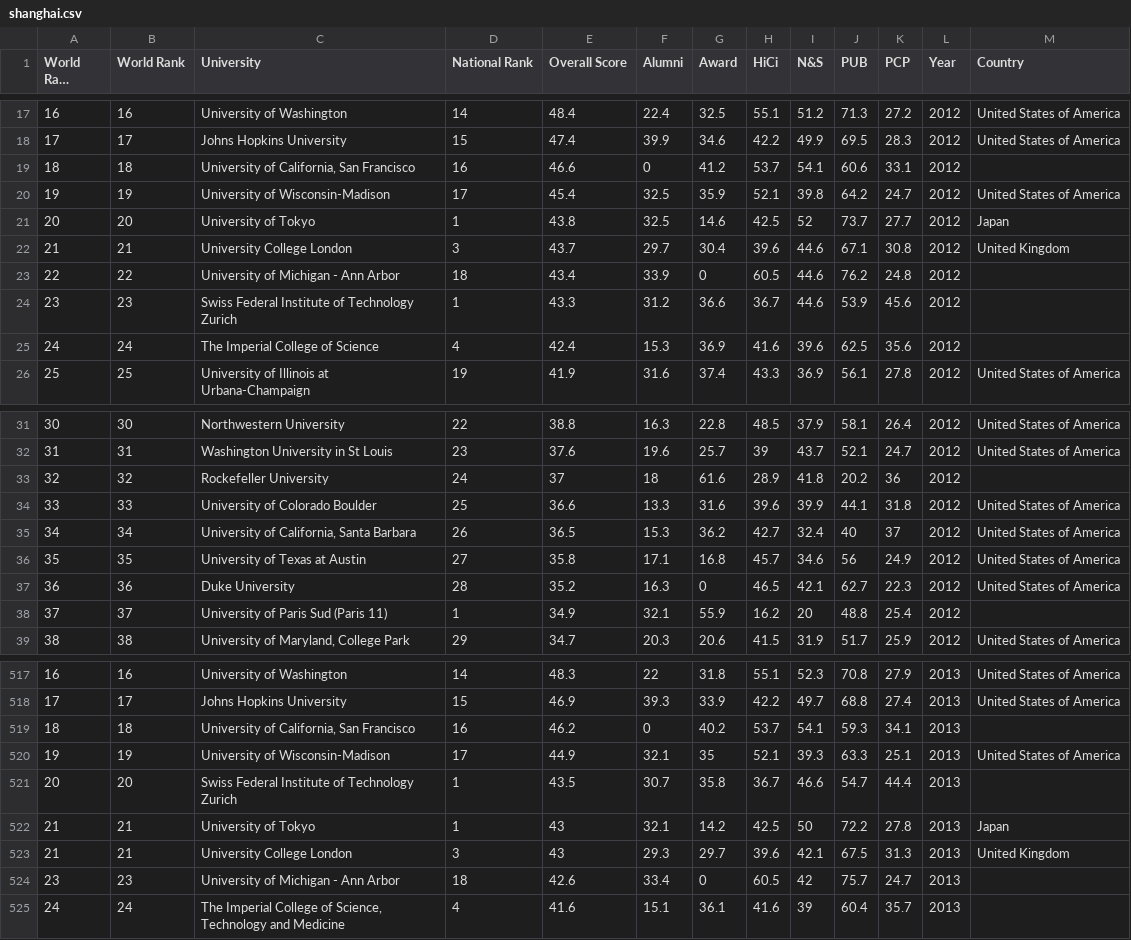
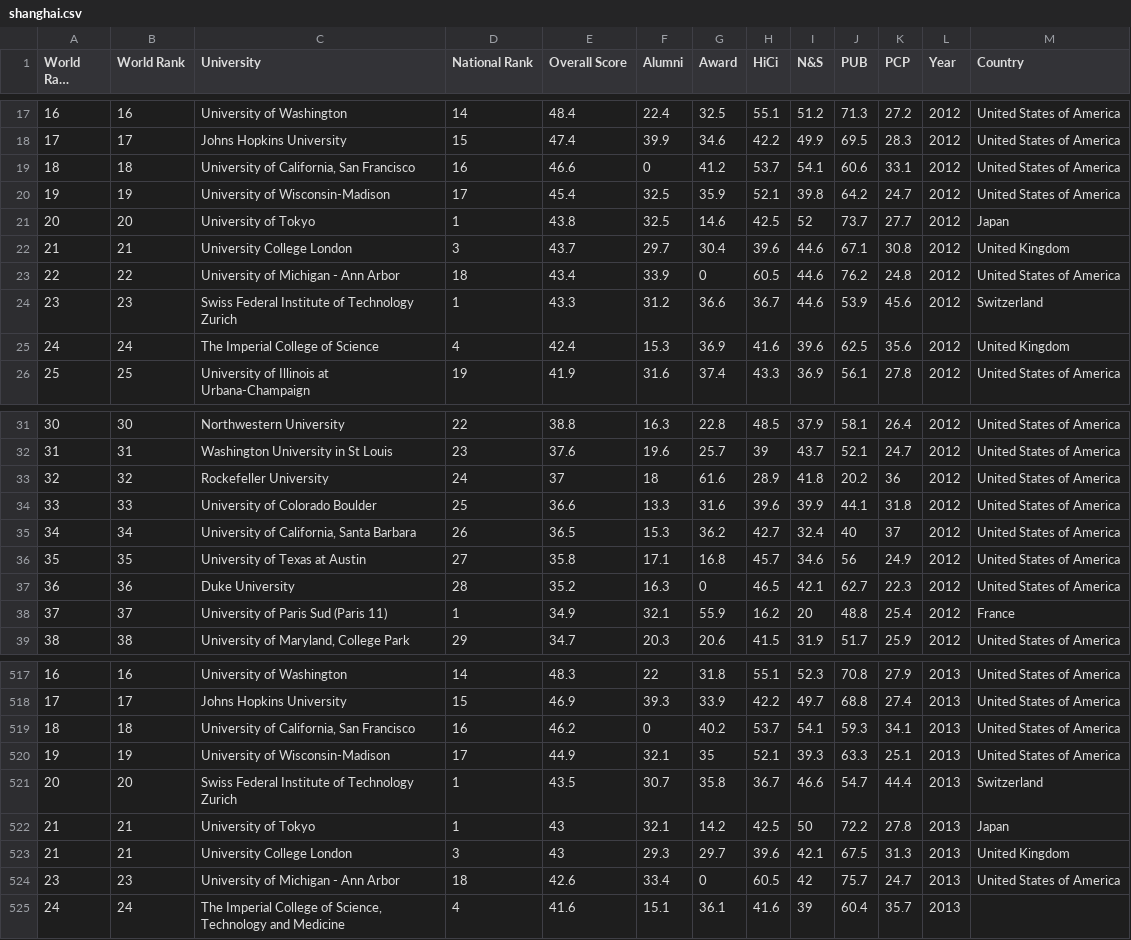
Before and after one commit to JanjanC/Interactive-Visualization-Application, a CSV file: datasets/shanghai.csv, drawn as a sheet; only a part is shown, gaps mark what is left out; long unchanged cells end in …; the diff covers the shown part only; the diff names each change by its address in the sheet, - before the commit and + after, or states it on an @@ line.

Commit message:
Updated shanghai.csv

```diff
--- a/datasets/shanghai.csv
+++ b/datasets/shanghai.csv
-M19 (Country): (empty)
+M19 (Country): United States of America
-M23 (Country): (empty)
+M23 (Country): United States of America
-M24 (Country): (empty)
+M24 (Country): Switzerland
-M25 (Country): (empty)
+M25 (Country): United Kingdom
-M33 (Country): (empty)
+M33 (Country): United States of America
-M38 (Country): (empty)
+M38 (Country): France
-M519 (Country): (empty)
+M519 (Country): United States of America
-M521 (Country): (empty)
+M521 (Country): Switzerland
-M524 (Country): (empty)
+M524 (Country): United States of America
```
Also changed, not shown: 28 edited cells elsewhere in this file.
